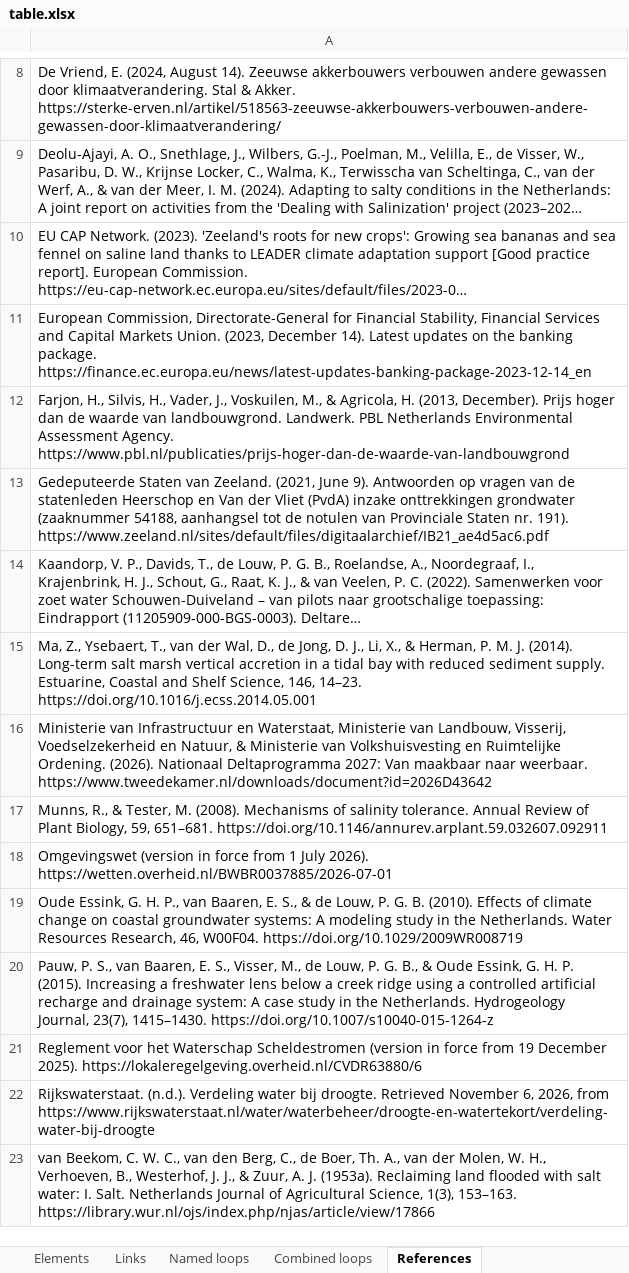
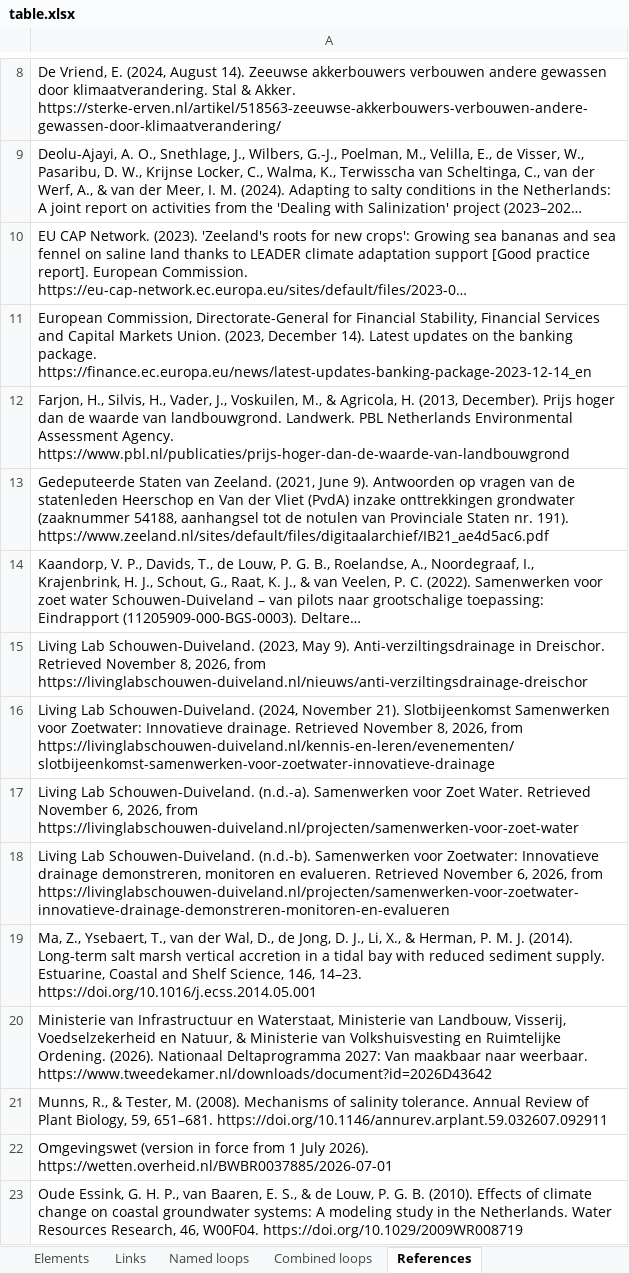
Before and after one commit to jordyzuidam2003-bot/zeeland-cld, an Excel workbook: docs/table.xlsx, sheet References, drawn as a sheet; only a part is shown, gaps mark what is left out; the shorter side is filled out with more unchanged rows; long unchanged cells end in …; values as stored, in another font and other column widths than the file's, no borders; the diff names each change by its address in the sheet, - before the commit and + after, or states it on an @@ line.

Commit message:
The actors outside the scale, for the elements the structural step's points name (plan phase 5, on the local branch, never pushed; Jordy: do what you think is best): Knowledge of how storage works on the island takes the EU, Deltares, KWR, Acacia Water and Delphy, from the project Samenwerken voor Zoet Water (Kaandorp et al., 2022, pp. 4, 9, 55) and the drainage demonstration; Freshwater storage measures takes the EU, Deltares, Acacia Water and Delphy, the demonstration's drains on three farms, KWR's advice acting through the knowledge. references.json takes the Living Lab's Dreischor item (2023) and closing meeting (2024), not yet in Zotero, and letters the two project pages n.d.-a and n.d.-b. The build's warnings unchanged. Nothing pushed

```diff
--- a/docs/table.xlsx (sheet References)
+++ b/docs/table.xlsx (sheet References)
+row 15: Living Lab Schouwen-Duiveland. (2023, May 9). Anti-verziltingsdrainage in Dreischor. Retrieved November 8, 2026, from https://livinglabschouwen-duiveland.nl/nieuws/anti-verziltingsdrainage-dreischor
+row 16: Living Lab Schouwen-Duiveland. (2024, November 21). Slotbijeenkomst Samenwerken voor Zoetwater: Innovatieve drainage. Retrieved November 8, 2026, from https://livinglabschouwen-duiveland.nl/kennis-en-leren/evenementen/slotbijeenkomst-samenwerken-voor-zoetwater-innovatieve-drainage
+row 17: Living Lab Schouwen-Duiveland. (n.d.-a). Samenwerken voor Zoet Water. Retrieved November 6, 2026, from https://livinglabschouwen-duiveland.nl/projecten/samenwerken-voor-zoet-water
+row 18: Living Lab Schouwen-Duiveland. (n.d.-b). Samenwerken voor Zoetwater: Innovatieve drainage demonstreren, monitoren en evalueren. Retrieved November 6, 2026, from https://livinglabschouwen-duiveland.nl/projecten/samenwerken-voor-zoetwater-innovatieve-drainage-demonstreren-monitoren-en-evalueren
```
Also changed, not shown: sheet Elements, docs/actors.xlsx, 6 other files.
